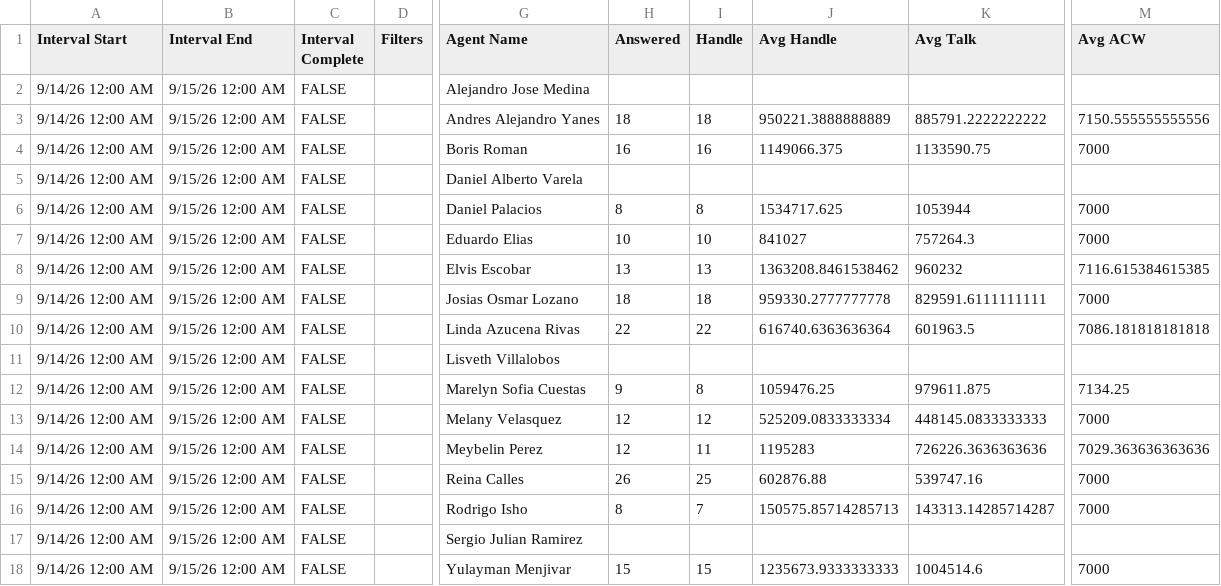
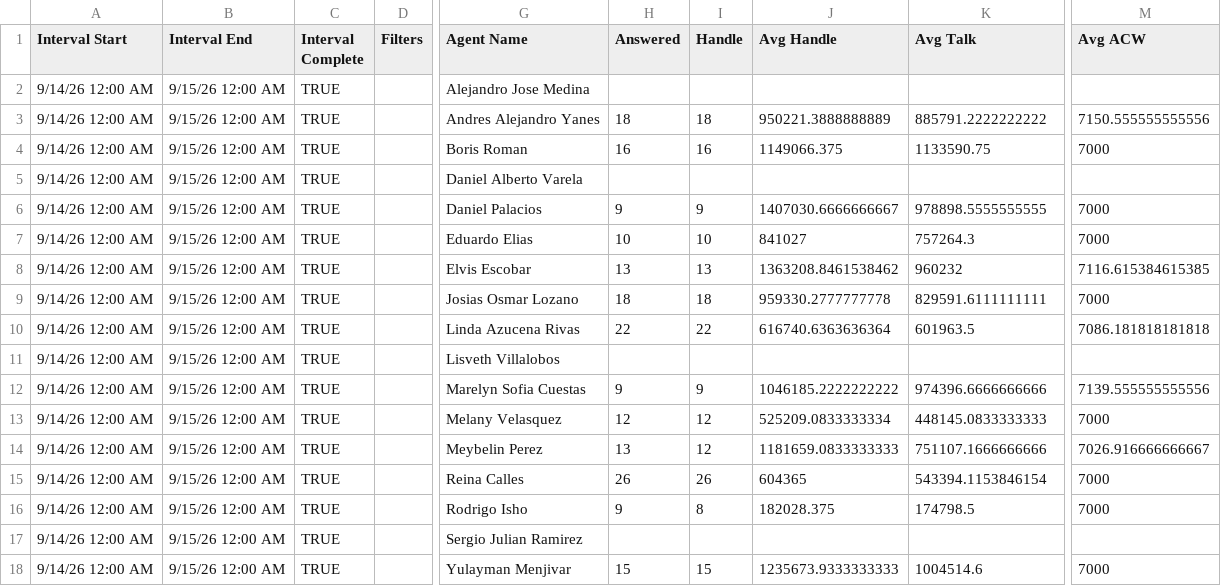
Before and after one commit to Gisikiru/genesys-aht-dashboard, a CSV file: data/2026-09-14.csv, drawn as a sheet; only a part is shown, gaps mark what is left out; the diff names each change by its address in the sheet, - before the commit and + after, or states it on an @@ line.

Commit message:
Update 0914 aht

```diff
--- a/data/2026-09-14.csv
+++ b/data/2026-09-14.csv
-C2:C18 (Interval Complete): FALSE
+C2:C18 (Interval Complete): TRUE
-H6 (Answered): 8
+H6 (Answered): 9
-I6 (Handle): 8
+I6 (Handle): 9
-J6 (Avg Handle): 1534717.625
+J6 (Avg Handle): 1407030.6666666667
-K6 (Avg Talk): 1053944
+K6 (Avg Talk): 978898.5555555555
-I12 (Handle): 8
+I12 (Handle): 9
-J12 (Avg Handle): 1059476.25
+J12 (Avg Handle): 1046185.2222222222
-K12 (Avg Talk): 979611.875
+K12 (Avg Talk): 974396.6666666666
-M12 (Avg ACW): 7134.25
+M12 (Avg ACW): 7139.555555555556
-H14 (Answered): 12
+H14 (Answered): 13
-I14 (Handle): 11
+I14 (Handle): 12
-J14 (Avg Handle): 1195283
+J14 (Avg Handle): 1181659.0833333333
-K14 (Avg Talk): 726226.3636363636
+K14 (Avg Talk): 751107.1666666666
-M14 (Avg ACW): 7029.363636363636
+M14 (Avg ACW): 7026.916666666667
-I15 (Handle): 25
+I15 (Handle): 26
-J15 (Avg Handle): 602876.88
+J15 (Avg Handle): 604365
-K15 (Avg Talk): 539747.16
+K15 (Avg Talk): 543394.1153846154
-H16 (Answered): 8
+H16 (Answered): 9
-I16 (Handle): 7
+I16 (Handle): 8
-J16 (Avg Handle): 150575.85714285713
+J16 (Avg Handle): 182028.375
-K16 (Avg Talk): 143313.14285714287
+K16 (Avg Talk): 174798.5
```
